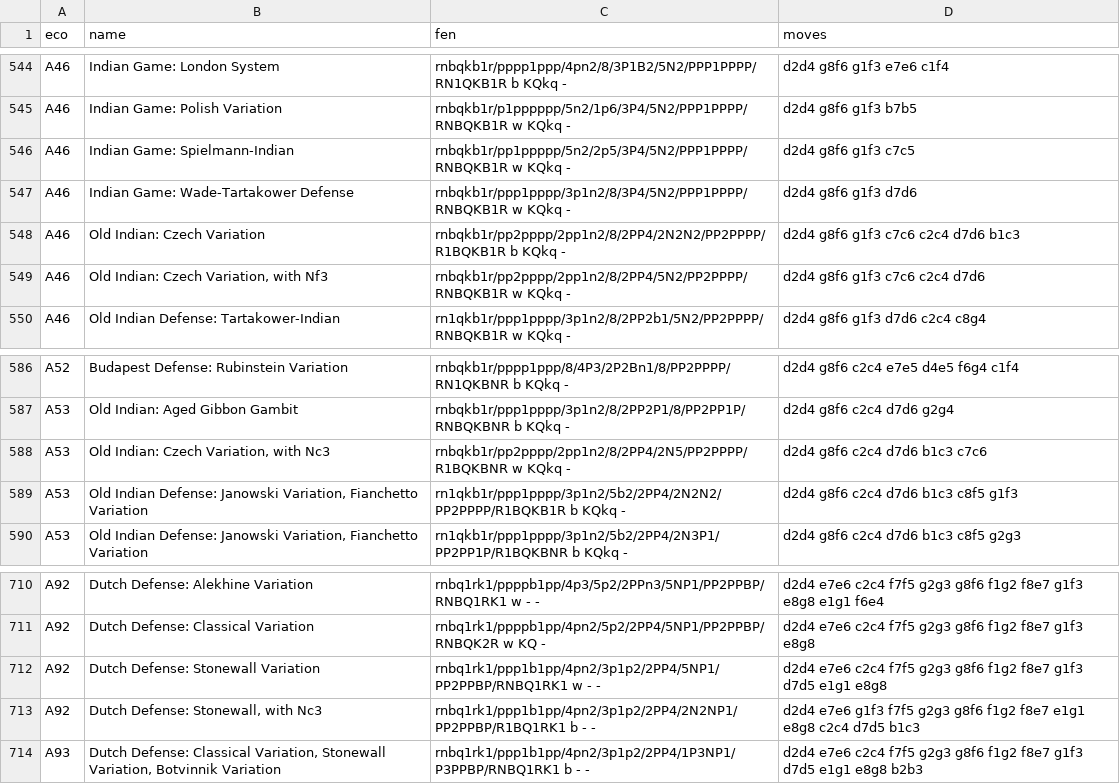
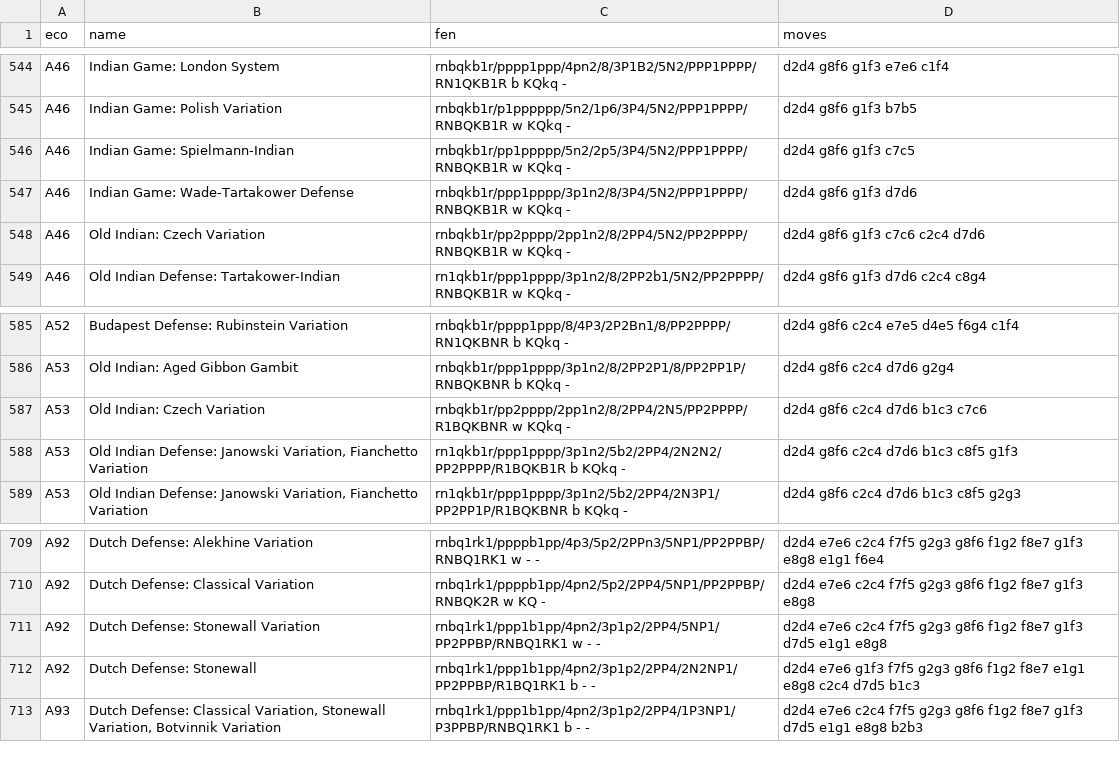
Before and after one commit to lichess-org/chess-openings, a TSV file: a.tsv, drawn as a sheet; only a part is shown, gaps mark what is left out.

Commit message:
remove some leftover references to moves

```diff
--- a/a.tsv
+++ b/a.tsv
@@ -547,4 +547,3 @@ A46	Indian Game: Spielmann-Indian	rnbqkb1r/pp1ppppp/5n2/2p5/3P4/5N2/PPP1PPPP/RNB
 A46	Indian Game: Wade-Tartakower Defense	rnbqkb1r/ppp1pppp/3p1n2/8/3P4/5N2/PPP1PPPP/RNBQKB1R w KQkq -	d2d4 g8f6 g1f3 d7d6
-A46	Old Indian: Czech Variation	rnbqkb1r/pp2pppp/2pp1n2/8/2PP4/2N2N2/PP2PPPP/R1BQKB1R b KQkq -	d2d4 g8f6 g1f3 c7c6 c2c4 d7d6 b1c3
-A46	Old Indian: Czech Variation, with Nf3	rnbqkb1r/pp2pppp/2pp1n2/8/2PP4/5N2/PP2PPPP/RNBQKB1R w KQkq -	d2d4 g8f6 g1f3 c7c6 c2c4 d7d6
+A46	Old Indian: Czech Variation	rnbqkb1r/pp2pppp/2pp1n2/8/2PP4/5N2/PP2PPPP/RNBQKB1R w KQkq -	d2d4 g8f6 g1f3 c7c6 c2c4 d7d6
 A46	Old Indian Defense: Tartakower-Indian	rn1qkb1r/ppp1pppp/3p1n2/8/2PP2b1/5N2/PP2PPPP/RNBQKB1R w KQkq -	d2d4 g8f6 g1f3 d7d6 c2c4 c8g4
@@ -587,3 +586,3 @@ A52	Budapest Defense: Rubinstein Variation	rnbqkb1r/pppp1ppp/8/4P3/2P2Bn1/8/PP2P
 A53	Old Indian: Aged Gibbon Gambit	rnbqkb1r/ppp1pppp/3p1n2/8/2PP2P1/8/PP2PP1P/RNBQKBNR b KQkq -	d2d4 g8f6 c2c4 d7d6 g2g4
-A53	Old Indian: Czech Variation, with Nc3	rnbqkb1r/pp2pppp/2pp1n2/8/2PP4/2N5/PP2PPPP/R1BQKBNR w KQkq -	d2d4 g8f6 c2c4 d7d6 b1c3 c7c6
+A53	Old Indian: Czech Variation	rnbqkb1r/pp2pppp/2pp1n2/8/2PP4/2N5/PP2PPPP/R1BQKBNR w KQkq -	d2d4 g8f6 c2c4 d7d6 b1c3 c7c6
 A53	Old Indian Defense: Janowski Variation, Fianchetto Variation	rn1qkb1r/ppp1pppp/3p1n2/5b2/2PP4/2N2N2/PP2PPPP/R1BQKB1R b KQkq -	d2d4 g8f6 c2c4 d7d6 b1c3 c8f5 g1f3
@@ -712,3 +711,3 @@ A92	Dutch Defense: Classical Variation	rnbq1rk1/ppppb1pp/4pn2/5p2/2PP4/5NP1/PP2P
 A92	Dutch Defense: Stonewall Variation	rnbq1rk1/ppp1b1pp/4pn2/3p1p2/2PP4/5NP1/PP2PPBP/RNBQ1RK1 w - -	d2d4 e7e6 c2c4 f7f5 g2g3 g8f6 f1g2 f8e7 g1f3 d7d5 e1g1 e8g8
-A92	Dutch Defense: Stonewall, with Nc3	rnbq1rk1/ppp1b1pp/4pn2/3p1p2/2PP4/2N2NP1/PP2PPBP/R1BQ1RK1 b - -	d2d4 e7e6 g1f3 f7f5 g2g3 g8f6 f1g2 f8e7 e1g1 e8g8 c2c4 d7d5 b1c3
+A92	Dutch Defense: Stonewall	rnbq1rk1/ppp1b1pp/4pn2/3p1p2/2PP4/2N2NP1/PP2PPBP/R1BQ1RK1 b - -	d2d4 e7e6 g1f3 f7f5 g2g3 g8f6 f1g2 f8e7 e1g1 e8g8 c2c4 d7d5 b1c3
 A93	Dutch Defense: Classical Variation, Stonewall Variation, Botvinnik Variation	rnbq1rk1/ppp1b1pp/4pn2/3p1p2/2PP4/1P3NP1/P3PPBP/RNBQ1RK1 b - -	d2d4 e7e6 c2c4 f7f5 g2g3 g8f6 f1g2 f8e7 g1f3 d7d5 e1g1 e8g8 b2b3
```
Also changed, not shown: d.tsv, e.tsv.
